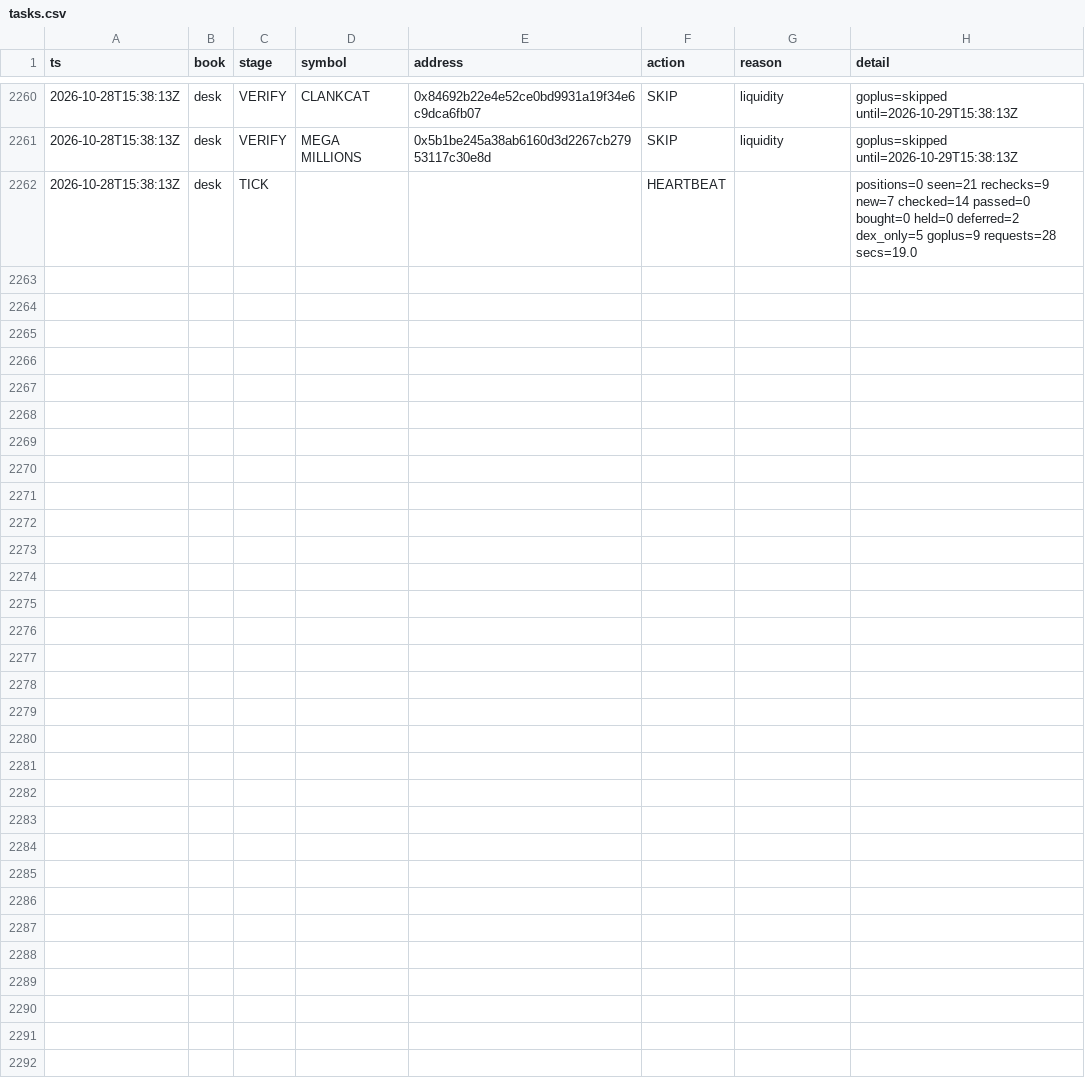
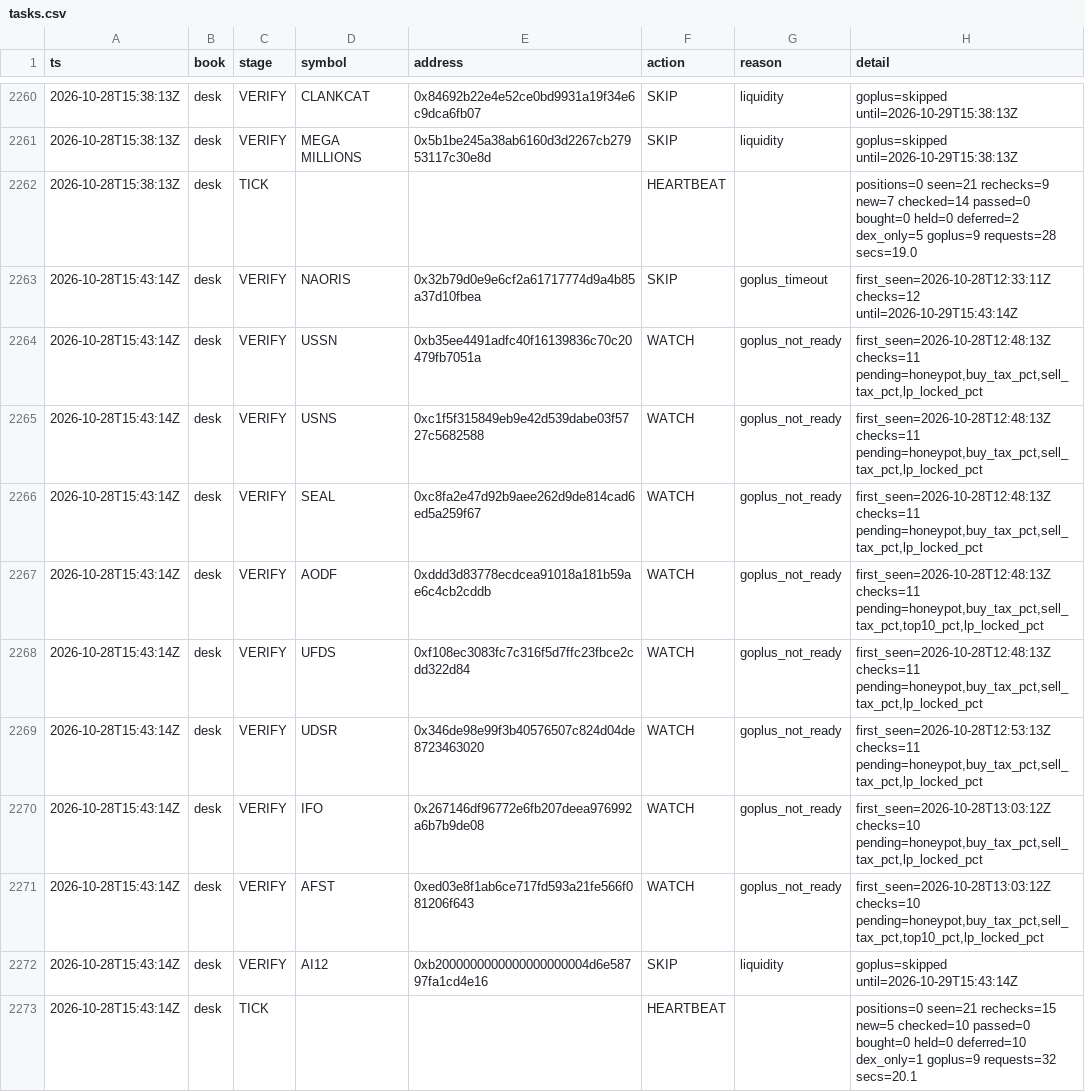
Before and after one commit to Zirqo-Dev/baseline-desk, a CSV file: data/daily/2026-10-28/tasks.csv, drawn as a sheet; only a part is shown, gaps mark what is left out.

```diff
--- a/data/daily/2026-10-28/tasks.csv
+++ b/data/daily/2026-10-28/tasks.csv
@@ -2262 +2262,12 @@ ts,book,stage,symbol,address,action,reason,detail
 2026-10-28T15:38:13Z,desk,TICK,,,HEARTBEAT,,positions=0 seen=21 rechecks=9 new=7 checked=14 passed=0 bought=0 held=0 deferred=2 dex_only=5 goplus=9 requests=28 secs=19.0
+2026-10-28T15:43:14Z,desk,VERIFY,NAORIS,0x32b79d0e9e6cf2a61717774d9a4b85a37d10fbea,SKIP,goplus_timeout,first_seen=2026-10-28T12:33:11Z checks=12 until=2026-10-29T15:43:14Z
+2026-10-28T15:43:14Z,desk,VERIFY,USSN,0xb35ee4491adfc40f16139836c70c20479fb7051a,WATCH,goplus_not_ready,"first_seen=2026-10-28T12:48:13Z checks=11 pending=honeypot,buy_tax_pct,sell_tax_pct,lp_locked_pct"
+2026-10-28T15:43:14Z,desk,VERIFY,USNS,0xc1f5f315849eb9e42d539dabe03f5727c5682588,WATCH,goplus_not_ready,"first_seen=2026-10-28T12:48:13Z checks=11 pending=honeypot,buy_tax_pct,sell_tax_pct,lp_locked_pct"
+2026-10-28T15:43:14Z,desk,VERIFY,SEAL,0xc8fa2e47d92b9aee262d9de814cad6ed5a259f67,WATCH,goplus_not_ready,"first_seen=2026-10-28T12:48:13Z checks=11 pending=honeypot,buy_tax_pct,sell_tax_pct,lp_locked_pct"
+2026-10-28T15:43:14Z,desk,VERIFY,AODF,0xddd3d83778ecdcea91018a181b59ae6c4cb2cddb,WATCH,goplus_not_ready,"first_seen=2026-10-28T12:48:13Z checks=11 pending=honeypot,buy_tax_pct,sell_tax_pct,top10_pct,lp_locked_pct"
+2026-10-28T15:43:14Z,desk,VERIFY,UFDS,0xf108ec3083fc7c316f5d7ffc23fbce2cdd322d84,WATCH,goplus_not_ready,"first_seen=2026-10-28T12:48:13Z checks=11 pending=honeypot,buy_tax_pct,sell_tax_pct,lp_locked_pct"
+2026-10-28T15:43:14Z,desk,VERIFY,UDSR,0x346de98e99f3b40576507c824d04de8723463020,WATCH,goplus_not_ready,"first_seen=2026-10-28T12:53:13Z checks=11 pending=honeypot,buy_tax_pct,sell_tax_pct,lp_locked_pct"
+2026-10-28T15:43:14Z,desk,VERIFY,IFO,0x267146df96772e6fb207deea976992a6b7b9de08,WATCH,goplus_not_ready,"first_seen=2026-10-28T13:03:12Z checks=10 pending=honeypot,buy_tax_pct,sell_tax_pct,lp_locked_pct"
+2026-10-28T15:43:14Z,desk,VERIFY,AFST,0xed03e8f1ab6ce717fd593a21fe566f081206f643,WATCH,goplus_not_ready,"first_seen=2026-10-28T13:03:12Z checks=10 pending=honeypot,buy_tax_pct,sell_tax_pct,top10_pct,lp_locked_pct"
+2026-10-28T15:43:14Z,desk,VERIFY,AI12,0xb2000000000000000000004d6e58797fa1cd4e16,SKIP,liquidity,goplus=skipped until=2026-10-29T15:43:14Z
+2026-10-28T15:43:14Z,desk,TICK,,,HEARTBEAT,,positions=0 seen=21 rechecks=15 new=5 checked=10 passed=0 bought=0 held=0 deferred=10 dex_only=1 goplus=9 requests=32 secs=20.1
```
Also changed, not shown: 1 other file.
